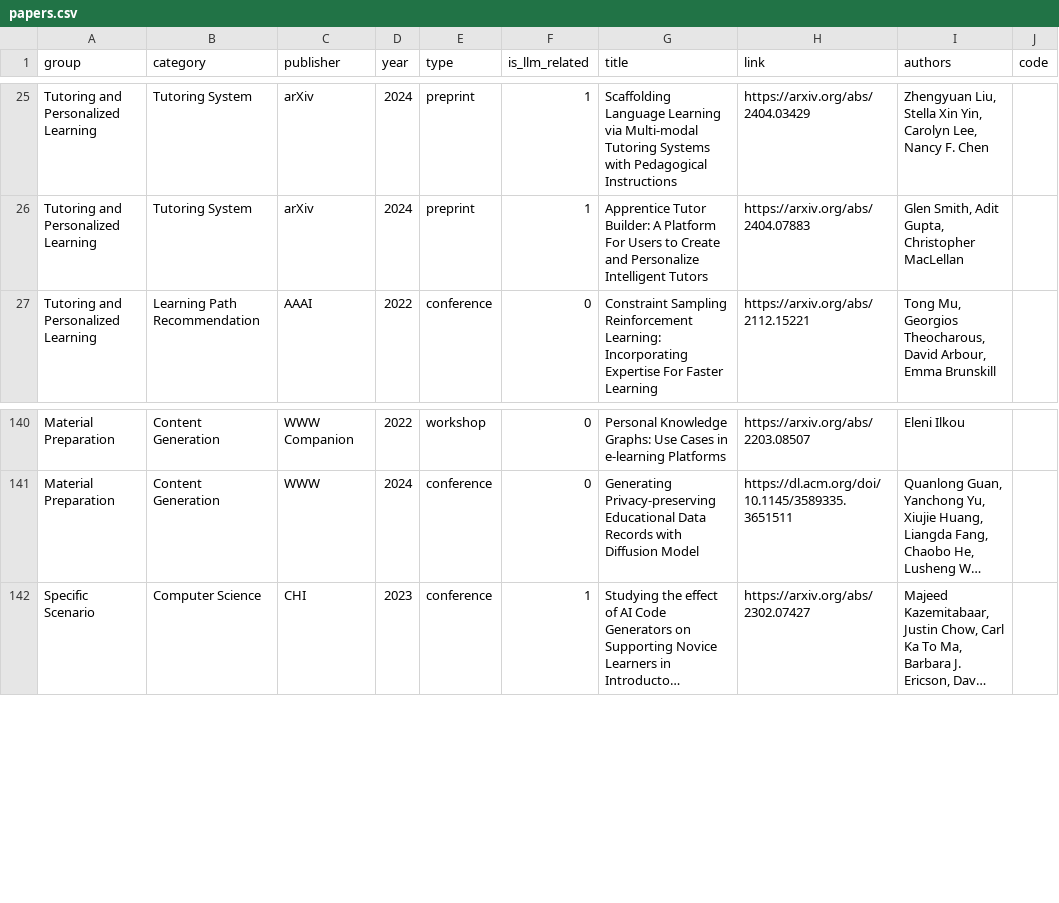
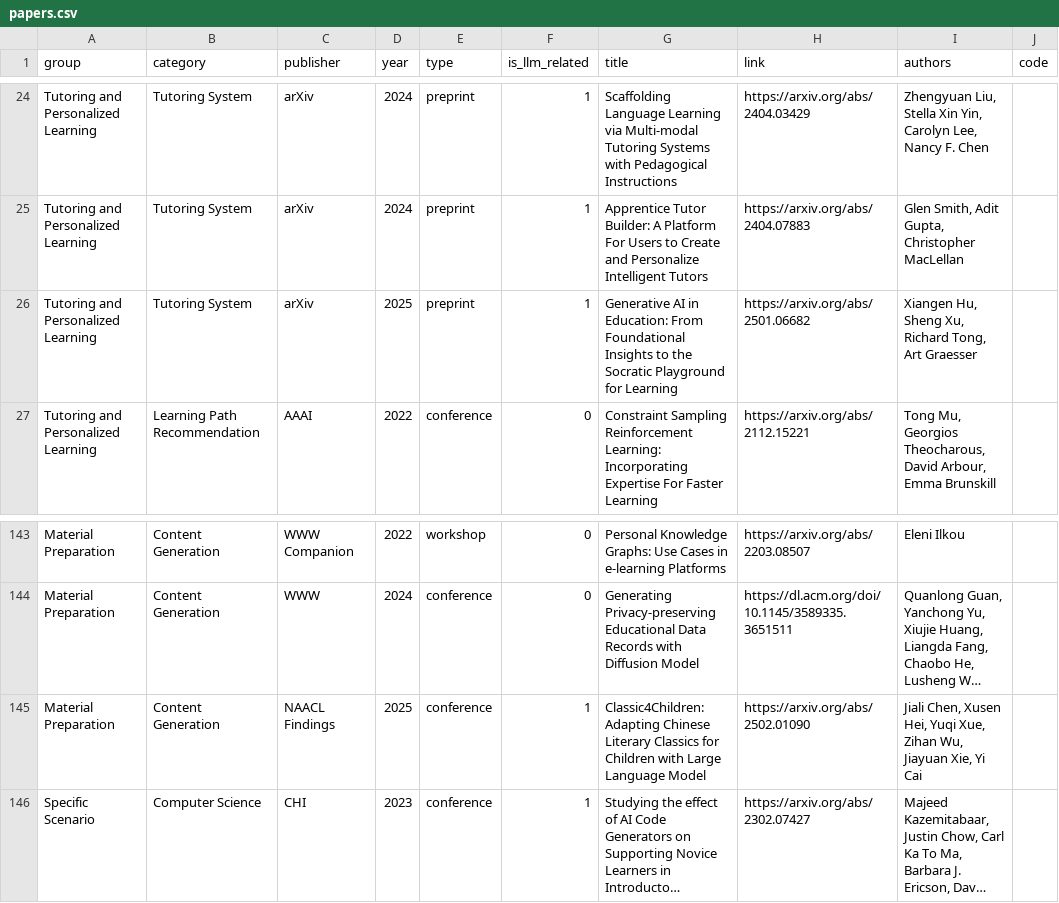
Before and after one commit to GeminiLight/awesome-ai-llm4education, a CSV file: data/papers.csv, drawn as a sheet; only a part is shown, gaps mark what is left out; long unchanged cells end in …; the diff covers the shown part only; the diff names each change by its address in the sheet, - before the commit and + after, or states it on an @@ line.

```diff
--- a/data/papers.csv
+++ b/data/papers.csv
+row 26: Tutoring and Personalized Learning | Tutoring System | arXiv | 2025 | preprint | 1 | Generative AI in Education: From Foundational Insights to the Socratic Playground for Learning | https://arxiv.org/abs/2501.06682 | Xiangen Hu, Sheng Xu, Richard Tong, Art Graesser
+row 145: Material Preparation | Content Generation | NAACL Findings | 2025 | conference | 1 | Classic4Children: Adapting Chinese Literary Classics for Children with Large Language Model | https://arxiv.org/abs/2502.01090 | Jiali Chen, Xusen Hei, Yuqi Xue, Zihan Wu, Jiayuan Xie, Yi Cai
```
Also changed, not shown: 7 added rows, 1 removed row and 9 edited cells elsewhere in this file, 3 other files.
